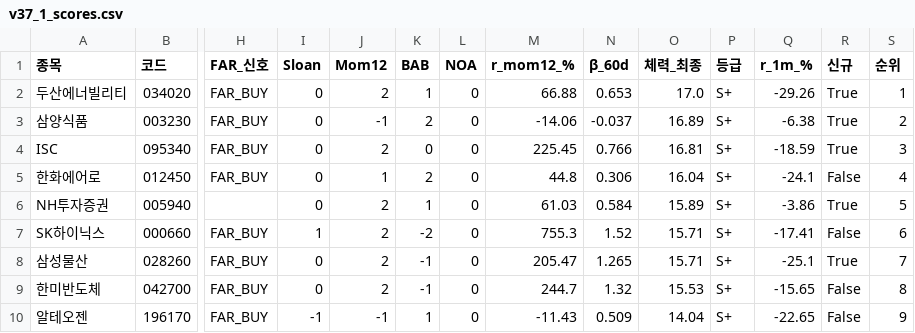
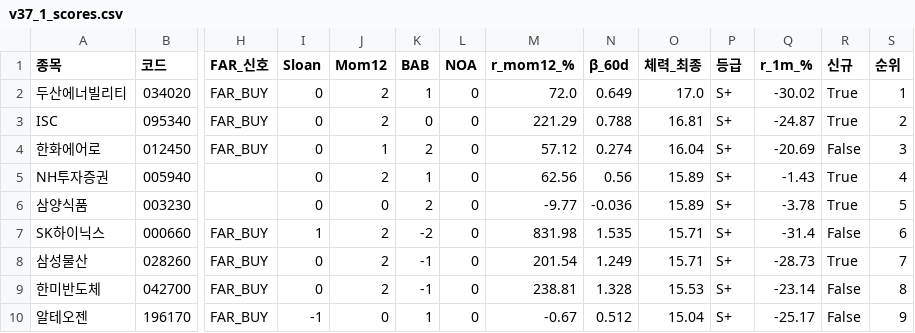
Before and after one commit to luminae21-source/jinwoo-quant-auto, a CSV file: docs/v37_1_scores.csv, drawn as a sheet; only a part is shown, gaps mark what is left out; removed rows and columns are numbered as before the commit, all else as after; rows hold the shown columns only; the diff covers the shown part only; the diff names each change by its address in the sheet, - before the commit and + after, or states it on an @@ line.

```diff
--- a/docs/v37_1_scores.csv
+++ b/docs/v37_1_scores.csv
-M2 (r_mom12_%): 66.88
+M2 (r_mom12_%): 72.0
-N2 (β_60d): 0.653
+N2 (β_60d): 0.649
-Q2 (r_1m_%): -29.26
+Q2 (r_1m_%): -30.02
-row 3: 삼양식품 | 003230 | FAR_BUY | 0 | -1 | 2 | 0 | -14.06 | -0.037 | 16.89 | S+ | -6.38 | True | 2
-M3 (r_mom12_%): 225.45
+M3 (r_mom12_%): 221.29
-N3 (β_60d): 0.766
+N3 (β_60d): 0.788
-Q3 (r_1m_%): -18.59
+Q3 (r_1m_%): -24.87
-S3 (순위): 3
+S3 (순위): 2
-M4 (r_mom12_%): 44.8
+M4 (r_mom12_%): 57.12
-N4 (β_60d): 0.306
+N4 (β_60d): 0.274
-Q4 (r_1m_%): -24.1
+Q4 (r_1m_%): -20.69
-S4 (순위): 4
+S4 (순위): 3
-M5 (r_mom12_%): 61.03
+M5 (r_mom12_%): 62.56
-N5 (β_60d): 0.584
+N5 (β_60d): 0.56
-Q5 (r_1m_%): -3.86
+Q5 (r_1m_%): -1.43
-S5 (순위): 5
+S5 (순위): 4
+row 6: 삼양식품 | 003230 |  | 0 | 0 | 2 | 0 | -9.77 | -0.036 | 15.89 | S+ | -3.78 | True | 5
-M7 (r_mom12_%): 755.3
+M7 (r_mom12_%): 831.98
-N7 (β_60d): 1.52
+N7 (β_60d): 1.535
-Q7 (r_1m_%): -17.41
+Q7 (r_1m_%): -31.4
-M8 (r_mom12_%): 205.47
+M8 (r_mom12_%): 201.54
-N8 (β_60d): 1.265
+N8 (β_60d): 1.249
-Q8 (r_1m_%): -25.1
+Q8 (r_1m_%): -28.73
-M9 (r_mom12_%): 244.7
+M9 (r_mom12_%): 238.81
-N9 (β_60d): 1.32
+N9 (β_60d): 1.328
-Q9 (r_1m_%): -15.65
+Q9 (r_1m_%): -23.14
-J10 (Mom12): -1
+J10 (Mom12): 0
-M10 (r_mom12_%): -11.43
+M10 (r_mom12_%): -0.67
-N10 (β_60d): 0.509
+N10 (β_60d): 0.512
-O10 (체력_최종): 14.04
+O10 (체력_최종): 15.04
-Q10 (r_1m_%): -22.65
+Q10 (r_1m_%): -25.17
```
Also changed, not shown: 33 edited cells elsewhere in this file, docs/overlay_scores.csv, docs/v36_scores_latest.csv, 10 other files.
